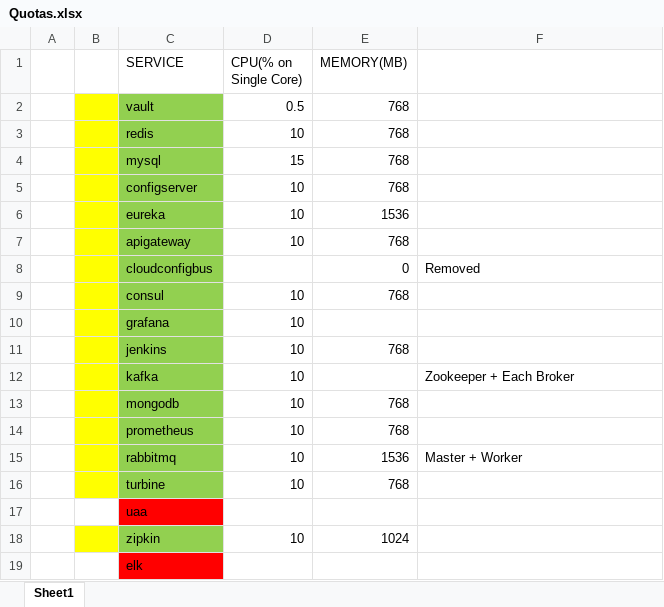
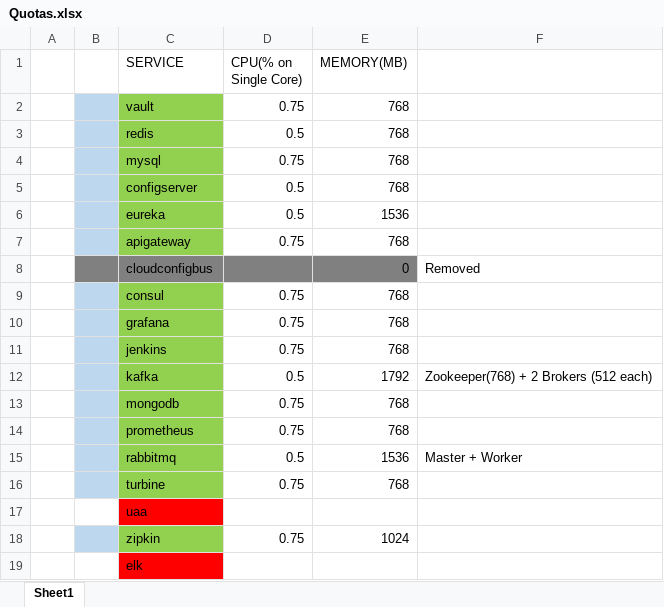
Before and after one commit to tamalnayek/mschassis, an Excel workbook: Quotas.xlsx, sheet Sheet1, drawn as a sheet; values as stored, in another font and other column widths than the file's, no borders; the diff names each change by its address in the sheet, - before the commit and + after, or states it on an @@ line.

Commit message:
quotas

```diff
--- a/Quotas.xlsx (sheet Sheet1)
+++ b/Quotas.xlsx (sheet Sheet1)
-B2:B7 fill: #FFFF00
+B2:B7 fill: #BDD7EE
-D2 (CPU(% on Single Core)): 0.5
+D2 (CPU(% on Single Core)): 0.75
-D3 (CPU(% on Single Core)): 10
+D3 (CPU(% on Single Core)): 0.5
-D4 (CPU(% on Single Core)): 15
+D4 (CPU(% on Single Core)): 0.75
-D5:D6 (CPU(% on Single Core)): 10
+D5:D6 (CPU(% on Single Core)): 0.5
-D7 (CPU(% on Single Core)): 10
+D7 (CPU(% on Single Core)): 0.75
-B8 fill: #FFFF00
+B8 fill: #808080
-C8 fill: #92D050
+C8 fill: #808080
-D8:E8 fill: none
+D8:E8 fill: #808080
-B9:B16 fill: #FFFF00
+B9:B16 fill: #BDD7EE
-D9:D11 (CPU(% on Single Core)): 10
+D9:D11 (CPU(% on Single Core)): 0.75
-E10 (MEMORY(MB)): (empty)
+E10 (MEMORY(MB)): 768
-D12 (CPU(% on Single Core)): 10
+D12 (CPU(% on Single Core)): 0.5
-E12 (MEMORY(MB)): (empty)
+E12 (MEMORY(MB)): 1792
-F12: Zookeeper + Each Broker
+F12: Zookeeper(768) + 2 Brokers (512 each)
-D13:D14 (CPU(% on Single Core)): 10
+D13:D14 (CPU(% on Single Core)): 0.75
-D15 (CPU(% on Single Core)): 10
+D15 (CPU(% on Single Core)): 0.5
-D16 (CPU(% on Single Core)): 10
+D16 (CPU(% on Single Core)): 0.75
-B18 fill: #FFFF00
+B18 fill: #BDD7EE
-D18 (CPU(% on Single Core)): 10
+D18 (CPU(% on Single Core)): 0.75
```
Also changed, not shown: 21 other files.
